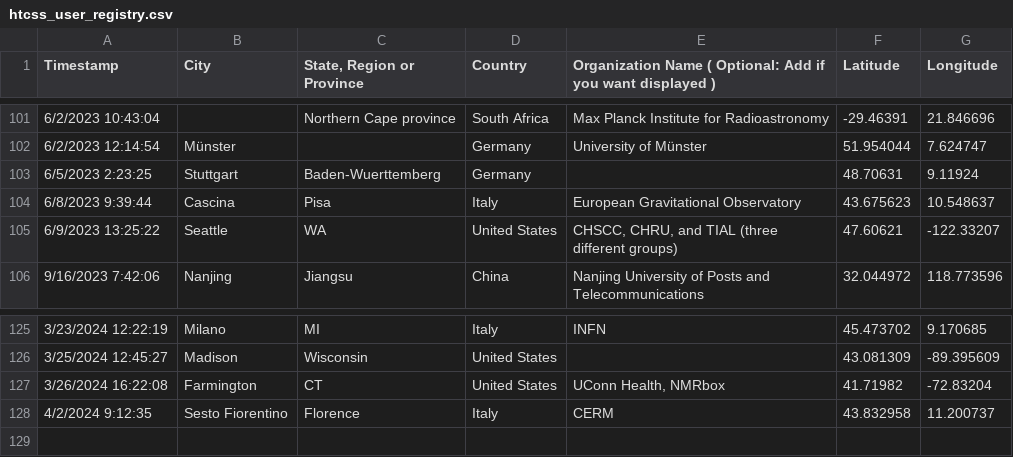
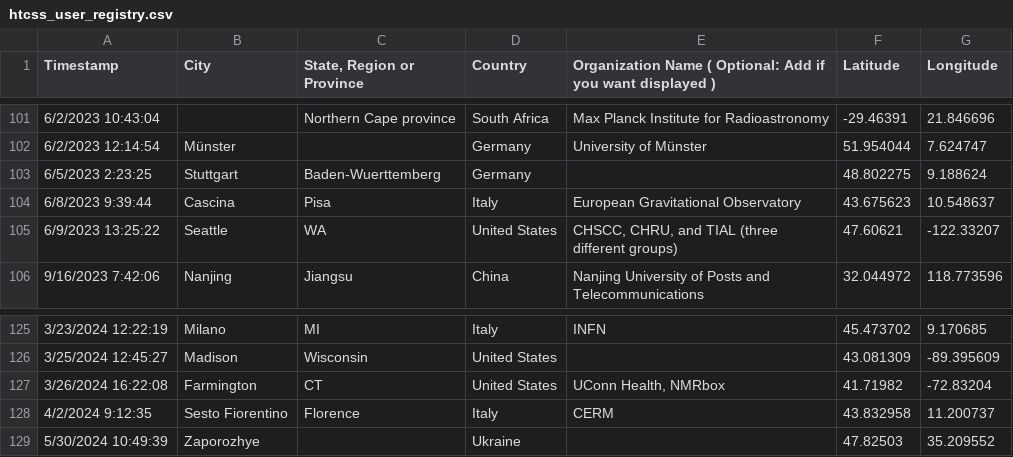
Before and after one commit to CHTC/data-cache, a CSV file: data/htcss_user_registry.csv, drawn as a sheet; only a part is shown, gaps mark what is left out.

```diff
--- a/data/htcss_user_registry.csv
+++ b/data/htcss_user_registry.csv
@@ -102,3 +102,3 @@ Timestamp,City,"State, Region or Province",Country,Organization Name ( Optional:
 6/2/2023 12:14:54,Münster,,Germany,University of Münster,51.954044,7.624747
-6/5/2023 2:23:25,Stuttgart,Baden-Wuerttemberg,Germany,,48.70631,9.11924
+6/5/2023 2:23:25,Stuttgart,Baden-Wuerttemberg,Germany,,48.802275,9.188624
 6/8/2023 9:39:44,Cascina,Pisa,Italy,European Gravitational Observatory,43.675623,10.548637
@@ -128 +128,2 @@ Timestamp,City,"State, Region or Province",Country,Organization Name ( Optional:
 4/2/2024 9:12:35,Sesto Fiorentino,Florence,Italy,CERM,43.832958,11.200737
+5/30/2024 10:49:39, Zaporozhye,,Ukraine,,47.82503,35.209552
```
